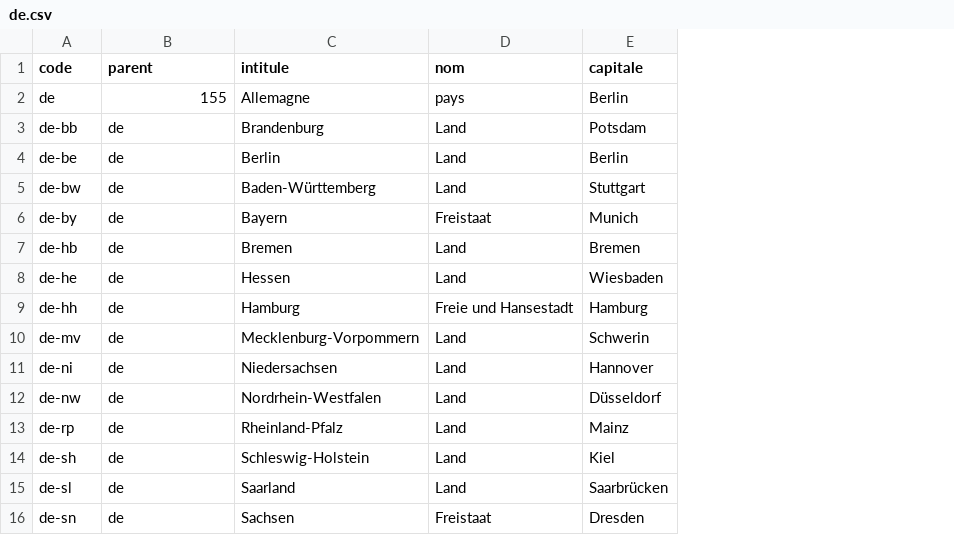
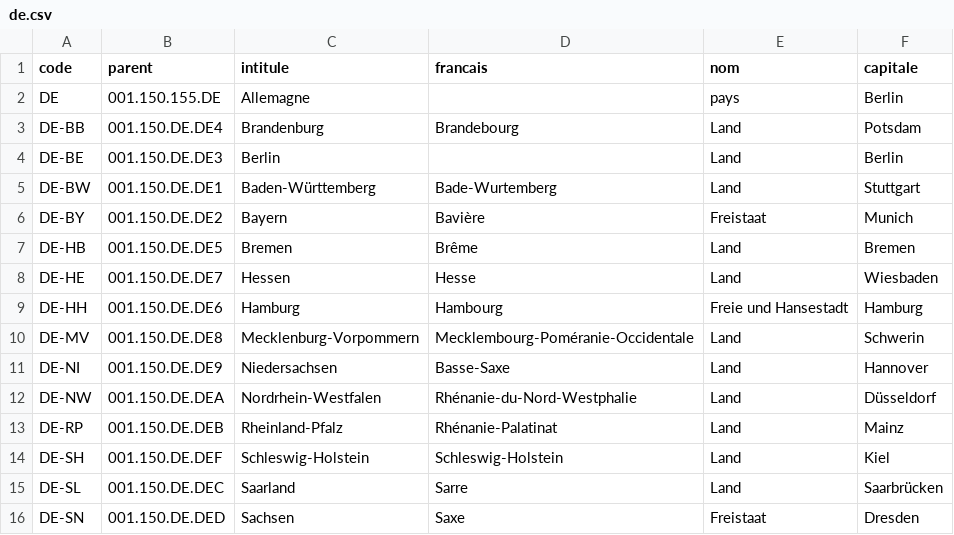
Before and after one commit to medina474/r5a10, a CSV file: data/regions/de.csv, drawn as a sheet; only a part is shown; the diff covers the shown part only; the diff names each change by its address in the sheet, - before the commit and + after, or states it on an @@ line.

```diff
--- a/data/regions/de.csv
+++ b/data/regions/de.csv
+column D (francais), rows 3-16: Brandebourg |  | Bade-Wurtemberg | Bavière | Brême | Hesse | Hambourg | Mecklembourg-Poméranie-Occidentale | Basse-Saxe | Rhénanie-du-Nord-Westphalie | Rhénanie-Palatinat | Schleswig-Holstein | Sarre | Saxe
-A2 (code): de
+A2 (code): DE
-B2 (parent): 155
+B2 (parent): 001.150.155.DE
-A3 (code): de-bb
+A3 (code): DE-BB
-B3 (parent): de
+B3 (parent): 001.150.DE.DE4
-A4 (code): de-be
+A4 (code): DE-BE
-B4 (parent): de
+B4 (parent): 001.150.DE.DE3
-A5 (code): de-bw
+A5 (code): DE-BW
-B5 (parent): de
+B5 (parent): 001.150.DE.DE1
-A6 (code): de-by
+A6 (code): DE-BY
-B6 (parent): de
+B6 (parent): 001.150.DE.DE2
-A7 (code): de-hb
+A7 (code): DE-HB
-B7 (parent): de
+B7 (parent): 001.150.DE.DE5
-A8 (code): de-he
+A8 (code): DE-HE
-B8 (parent): de
+B8 (parent): 001.150.DE.DE7
-A9 (code): de-hh
+A9 (code): DE-HH
-B9 (parent): de
+B9 (parent): 001.150.DE.DE6
-A10 (code): de-mv
+A10 (code): DE-MV
-B10 (parent): de
+B10 (parent): 001.150.DE.DE8
-A11 (code): de-ni
+A11 (code): DE-NI
-B11 (parent): de
+B11 (parent): 001.150.DE.DE9
-A12 (code): de-nw
+A12 (code): DE-NW
-B12 (parent): de
+B12 (parent): 001.150.DE.DEA
-A13 (code): de-rp
+A13 (code): DE-RP
-B13 (parent): de
+B13 (parent): 001.150.DE.DEB
-A14 (code): de-sh
+A14 (code): DE-SH
-B14 (parent): de
+B14 (parent): 001.150.DE.DEF
-A15 (code): de-sl
+A15 (code): DE-SL
-B15 (parent): de
+B15 (parent): 001.150.DE.DEC
-A16 (code): de-sn
+A16 (code): DE-SN
-B16 (parent): de
+B16 (parent): 001.150.DE.DED
```
Also changed, not shown: 13 added rows, 1 removed row and 10 edited cells elsewhere in this file, data/regions/fr.csv, data/regions/it.csv, 28 other files.
